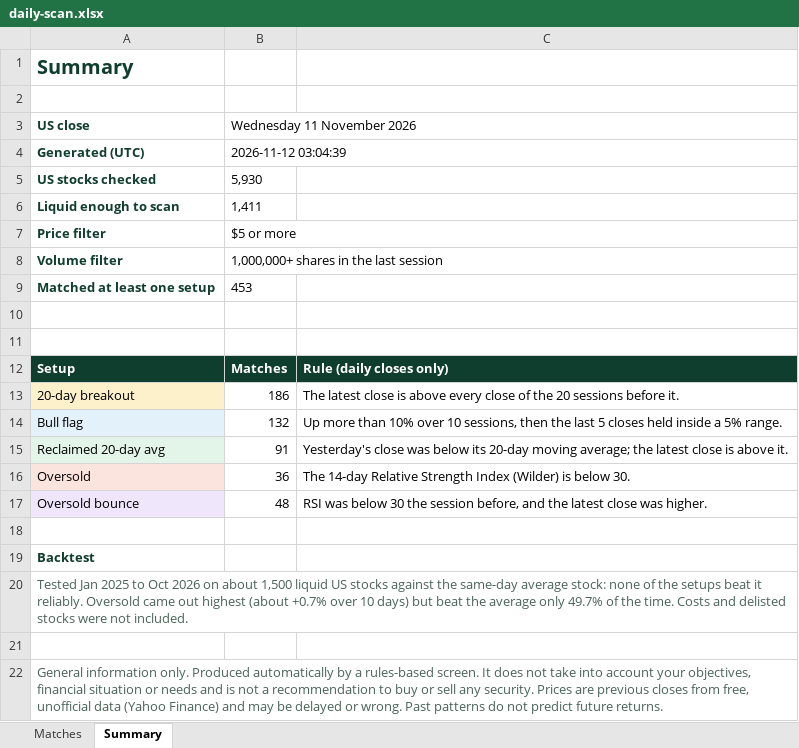
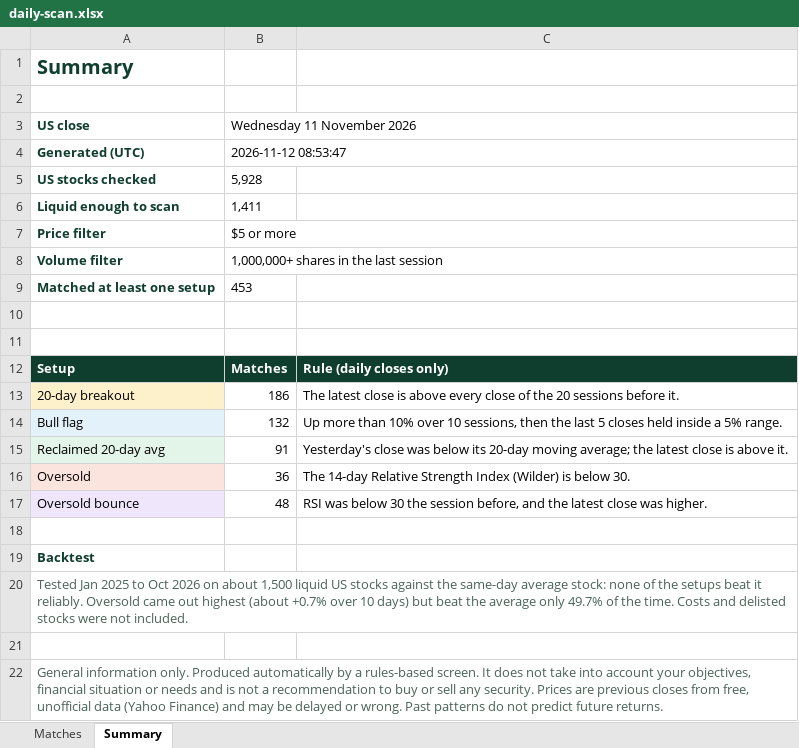
Before and after one commit to RohanTainwala/Finingale, an Excel workbook: data/daily-scan.xlsx, sheet Summary, drawn as a sheet; values as stored, in another font and other column widths than the file's, no borders; the diff names each change by its address in the sheet, - before the commit and + after, or states it on an @@ line.

```diff
--- a/data/daily-scan.xlsx (sheet Summary)
+++ b/data/daily-scan.xlsx (sheet Summary)
-B4 (Wednesday 11 November 2026): 2026-11-12 03:04:39
+B4 (Wednesday 11 November 2026): 2026-11-12 08:53:47
-B5 (Wednesday 11 November 2026): 5,930
+B5 (Wednesday 11 November 2026): 5,928
```
Also changed, not shown: sheet Matches, 1 other file.
